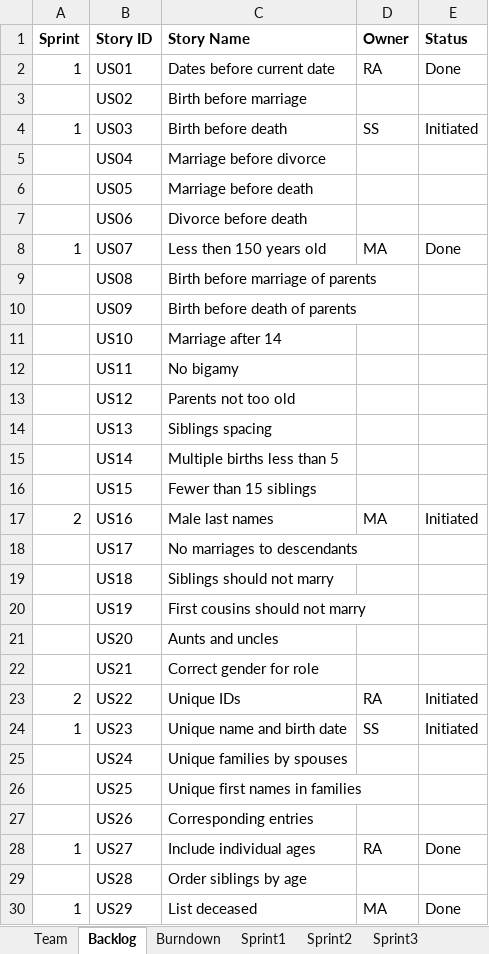
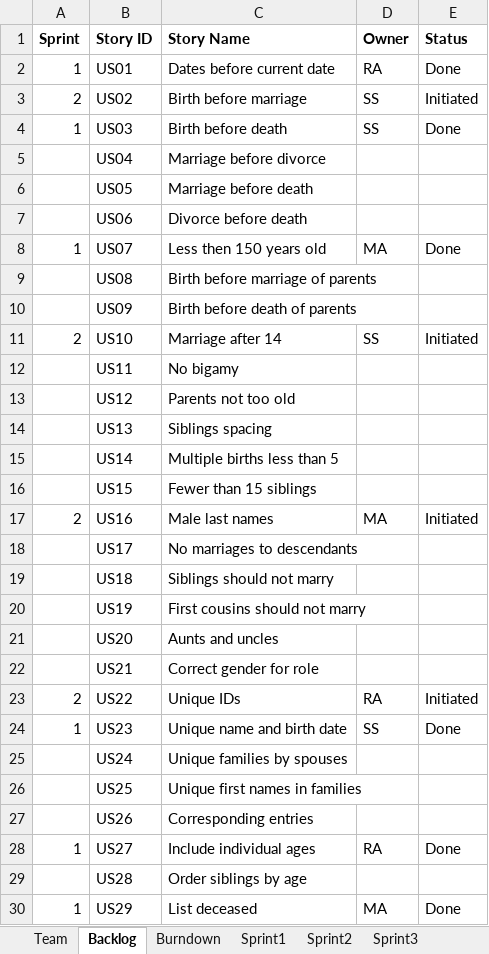
Before and after one commit to Malidrisi/SSW-555-GEDCOM, an Excel workbook: Team Report_Rafif, Maha, Saloni-Final.xlsx, sheet Backlog, drawn as a sheet; only a part is shown; values as stored, in another font and other column widths than the file's, no borders; the diff names each change by its address in the sheet, - before the commit and + after, or states it on an @@ line.

Commit message:
updating sprint 1 and 2
updating sprint 1 and 2

```diff
--- a/Team Report_Rafif, Maha, Saloni-Final.xlsx (sheet Backlog)
+++ b/Team Report_Rafif, Maha, Saloni-Final.xlsx (sheet Backlog)
-A3 (Sprint): (empty)
+A3 (Sprint): 2
-D3 (Owner): (empty)
+D3 (Owner): SS
-E3 (Status): (empty)
+E3 (Status): Initiated
-E4 (Status): Initiated
+E4 (Status): Done
-A11 (Sprint): (empty)
+A11 (Sprint): 2
-D11 (Owner): (empty)
+D11 (Owner): SS
-E11 (Status): (empty)
+E11 (Status): Initiated
-E24 (Status): Initiated
+E24 (Status): Done
```
Also changed, not shown: sheet Sprint2, sheet Sprint1, sheet Burndown, charts or pictures.
